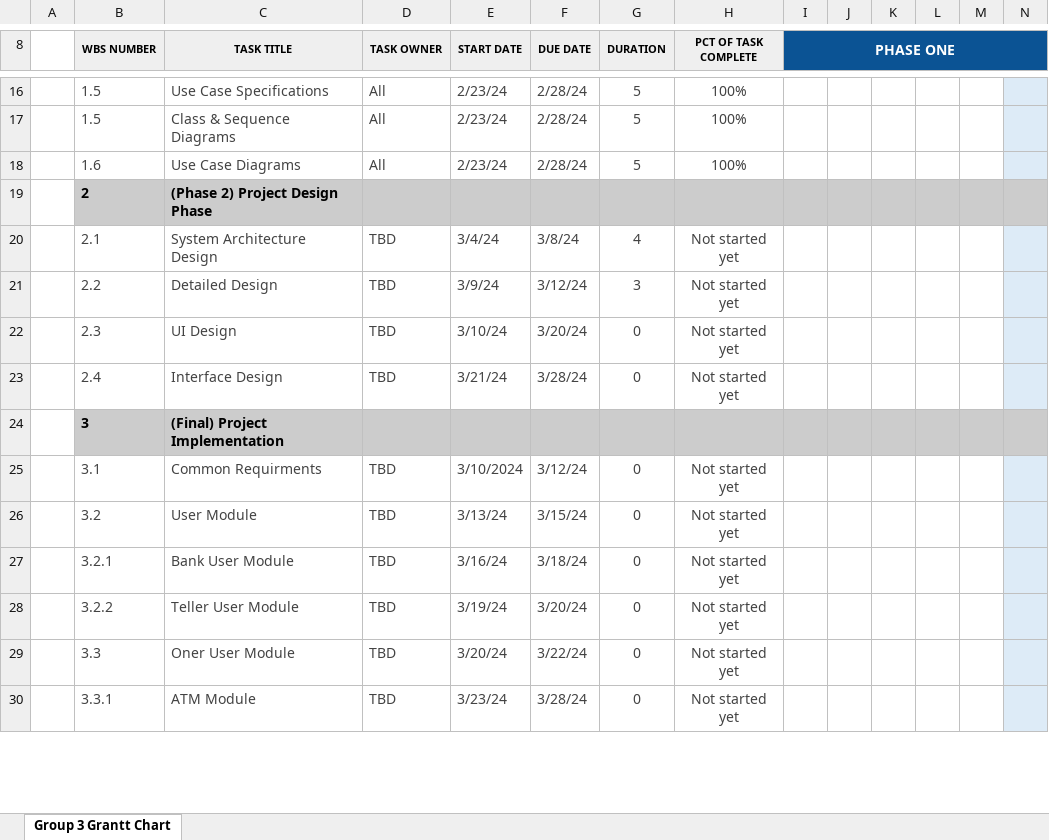
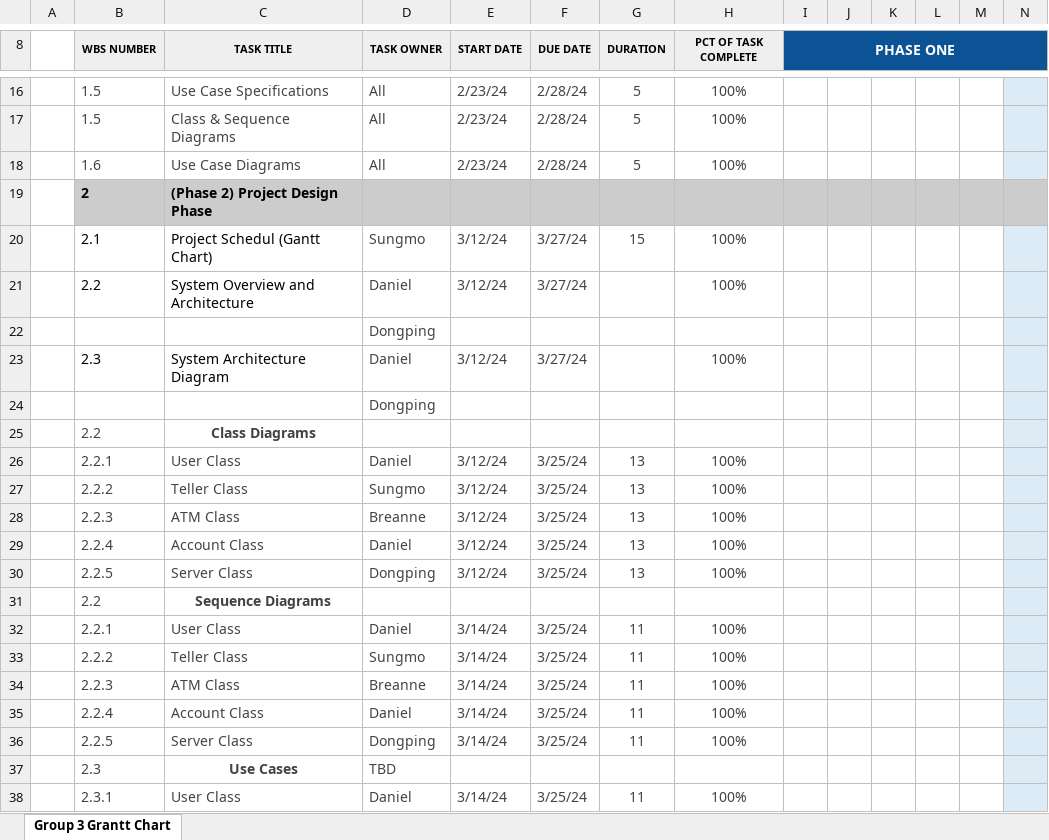
Before and after one commit to danny-zebby/Banking_System, an Excel workbook: Project Schedule.xlsx, sheet Group 3 Grantt Chart, drawn as a sheet; only a part is shown, gaps mark what is left out; the shorter side is filled out with more unchanged rows; values as stored, in another font and other column widths than the file's, no borders; charts and pictures and conditional formats not drawn; removed rows and columns are numbered as before the commit, all else as after; rows hold the shown columns only; the diff covers the shown part only; the diff names each change by its address in the sheet, - before the commit and + after, or states it on an @@ line.

```diff
--- a/Project Schedule.xlsx (sheet Group 3 Grantt Chart)
+++ b/Project Schedule.xlsx (sheet Group 3 Grantt Chart)
-row 20:  | 2.1 | System Architecture Design | TBD | 3/4/24 | 3/8/24 | 4 | Not started yet
-row 21:  | 2.2 | Detailed Design | TBD | 3/9/24 | 3/12/24 | 3 | Not started yet
-row 22:  | 2.3 | UI Design | TBD | 3/10/24 | 3/20/24 | 0 | Not started yet
-row 23:  | 2.4 | Interface Design | TBD | 3/21/24 | 3/28/24 | 0 | Not started yet
+row 20:  | 2.1 | Project Schedul (Gantt Chart) | Sungmo | 3/12/24 | 3/27/24 | 15 | 100%
+row 21:  | 2.2 | System Overview and Architecture | Daniel | 3/12/24 | 3/27/24 |  | 100%
+row 22:  |  |  | Dongping
+row 23:  | 2.3 | System Architecture Diagram | Daniel | 3/12/24 | 3/27/24 |  | 100%
+row 24:  |  |  | Dongping
+row 25:  | 2.2 | Class Diagrams
+row 26:  | 2.2.1 | User Class | Daniel | 3/12/24 | 3/25/24 | 13 | 100%
+row 27:  | 2.2.2 | Teller Class | Sungmo | 3/12/24 | 3/25/24 | 13 | 100%
+row 28:  | 2.2.3 | ATM Class | Breanne | 3/12/24 | 3/25/24 | 13 | 100%
+row 29:  | 2.2.4 | Account Class | Daniel | 3/12/24 | 3/25/24 | 13 | 100%
+row 30:  | 2.2.5 | Server Class | Dongping | 3/12/24 | 3/25/24 | 13 | 100%
+row 31:  | 2.2 | Sequence Diagrams
+row 32:  | 2.2.1 | User Class | Daniel | 3/14/24 | 3/25/24 | 11 | 100%
+row 33:  | 2.2.2 | Teller Class | Sungmo | 3/14/24 | 3/25/24 | 11 | 100%
+row 34:  | 2.2.3 | ATM Class | Breanne | 3/14/24 | 3/25/24 | 11 | 100%
+row 35:  | 2.2.4 | Account Class | Daniel | 3/14/24 | 3/25/24 | 11 | 100%
+row 36:  | 2.2.5 | Server Class | Dongping | 3/14/24 | 3/25/24 | 11 | 100%
+row 37:  | 2.3 | Use Cases | TBD
+row 38:  | 2.3.1 | User Class | Daniel | 3/14/24 | 3/25/24 | 11 | 100%
```
Also changed, not shown: 12 added rows, 5 removed rows and 1 edited cell elsewhere in this sheet, 10 other files.
